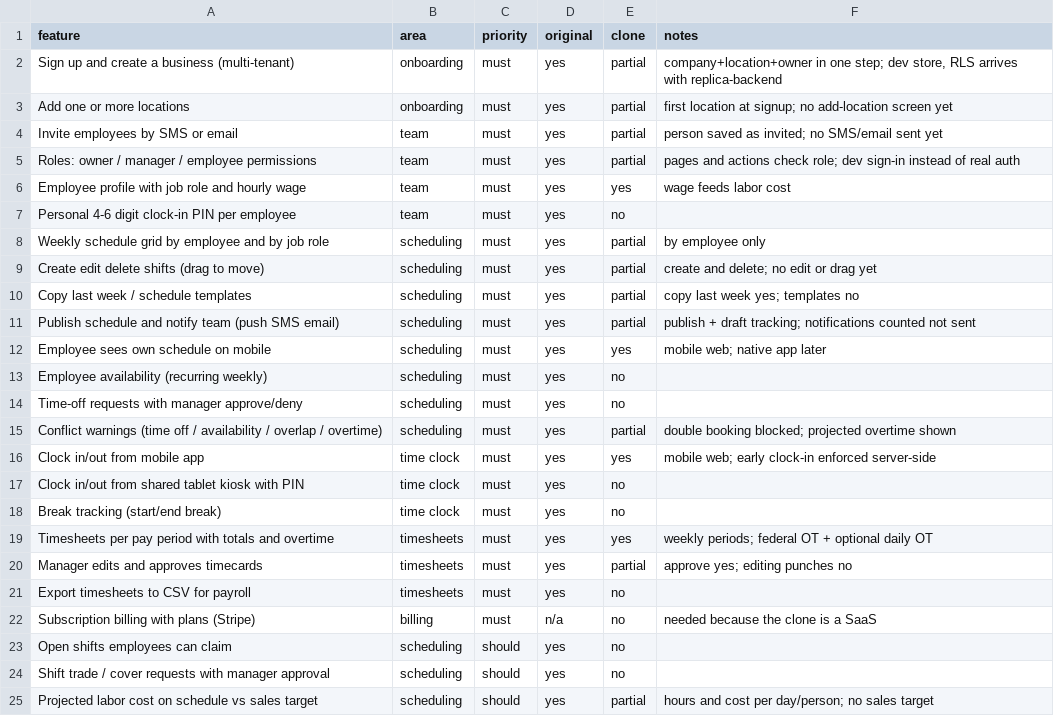
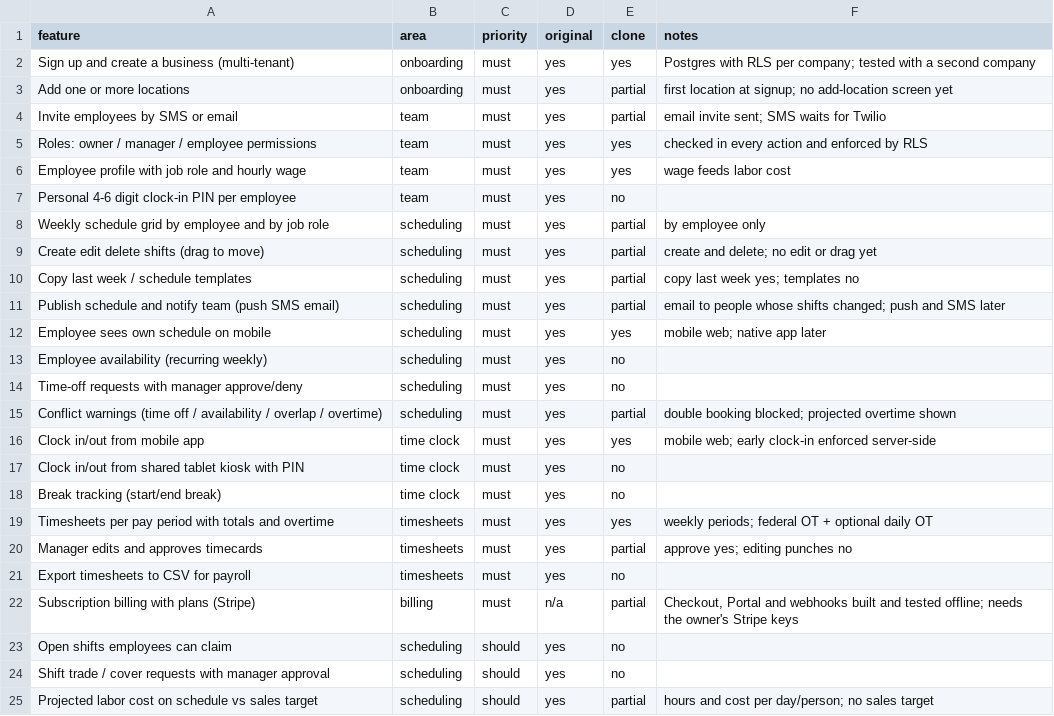
Before and after one commit to josemaciasf/turno, a CSV file: replica/features.csv, drawn as a sheet; only a part is shown.

```diff
--- a/replica/features.csv
+++ b/replica/features.csv
@@ -1,6 +1,6 @@
 feature,area,priority,original,clone,notes
-Sign up and create a business (multi-tenant),onboarding,must,yes,partial,"company+location+owner in one step; dev store, RLS arrives with replica-backend"
+Sign up and create a business (multi-tenant),onboarding,must,yes,yes,Postgres with RLS per company; tested with a second company
 Add one or more locations,onboarding,must,yes,partial,first location at signup; no add-location screen yet
-Invite employees by SMS or email,team,must,yes,partial,person saved as invited; no SMS/email sent yet
-Roles: owner / manager / employee permissions,team,must,yes,partial,pages and actions check role; dev sign-in instead of real auth
+Invite employees by SMS or email,team,must,yes,partial,email invite sent; SMS waits for Twilio
+Roles: owner / manager / employee permissions,team,must,yes,yes,checked in every action and enforced by RLS
 Employee profile with job role and hourly wage,team,must,yes,yes,wage feeds labor cost
@@ -10,3 +10,3 @@ Create edit delete shifts (drag to move),scheduling,must,yes,partial,create and
 Copy last week / schedule templates,scheduling,must,yes,partial,copy last week yes; templates no
-Publish schedule and notify team (push SMS email),scheduling,must,yes,partial,publish + draft tracking; notifications counted not sent
+Publish schedule and notify team (push SMS email),scheduling,must,yes,partial,email to people whose shifts changed; push and SMS later
 Employee sees own schedule on mobile,scheduling,must,yes,yes,mobile web; native app later
@@ -21,3 +21,3 @@ Manager edits and approves timecards,timesheets,must,yes,partial,approve yes; ed
 Export timesheets to CSV for payroll,timesheets,must,yes,no,
-Subscription billing with plans (Stripe),billing,must,n/a,no,needed because the clone is a SaaS
+Subscription billing with plans (Stripe),billing,must,n/a,partial,"Checkout, Portal and webhooks built and tested offline; needs the owner's Stripe keys"
 Open shifts employees can claim,scheduling,should,yes,no,
```
Also changed, not shown: 51 other files.
